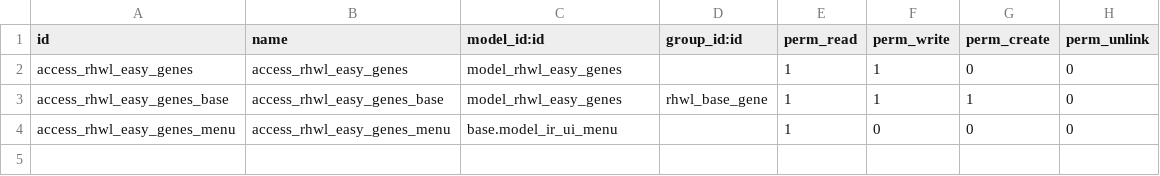
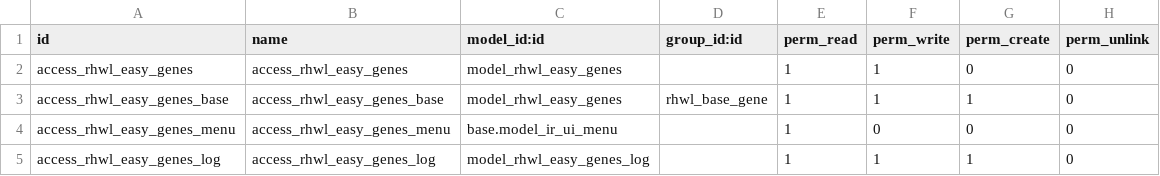
Before and after one commit to vnsofthe/odoo-dev, a CSV file: addons/rhwl_gene/security/ir.model.access.csv, drawn as a sheet.

Commit message:
init

```diff
--- a/addons/rhwl_gene/security/ir.model.access.csv
+++ b/addons/rhwl_gene/security/ir.model.access.csv
@@ -4 +4,2 @@ access_rhwl_easy_genes_base,access_rhwl_easy_genes_base,model_rhwl_easy_genes,rh
 access_rhwl_easy_genes_menu,access_rhwl_easy_genes_menu,base.model_ir_ui_menu,,1,0,0,0
+access_rhwl_easy_genes_log,access_rhwl_easy_genes_log,model_rhwl_easy_genes_log,,1,1,1,0
```
